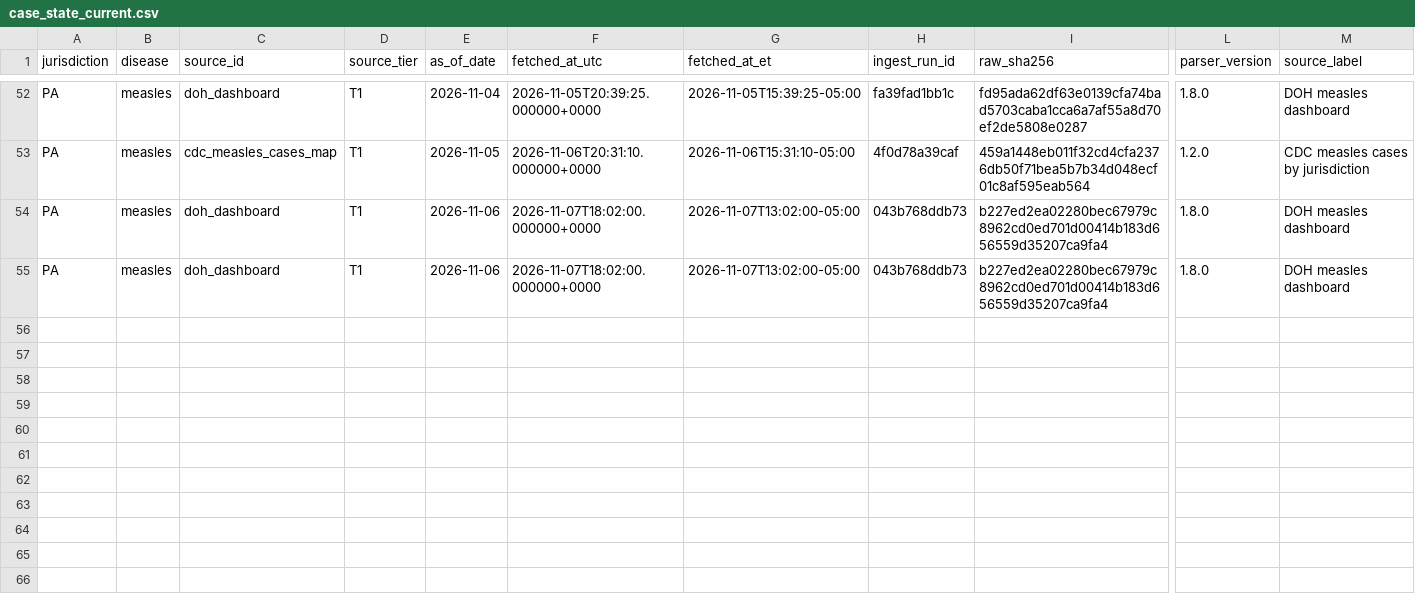
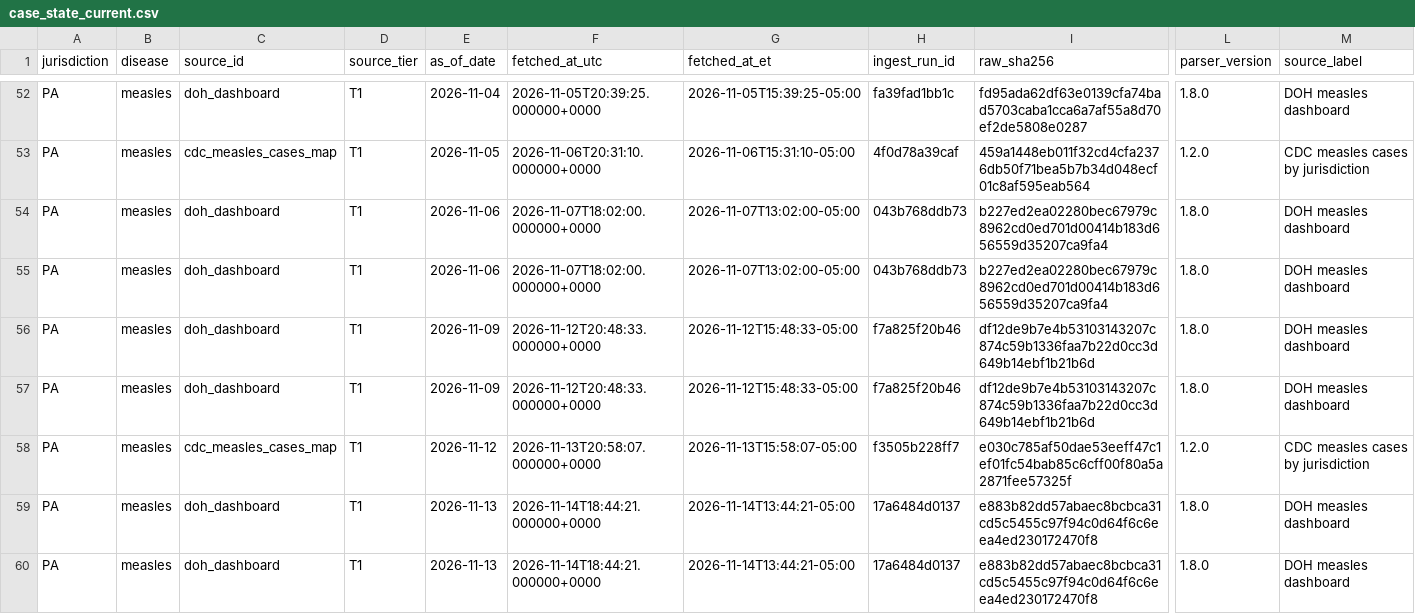
Before and after one commit to Hefrock/ilara, a CSV file: data/exports/case_state_current.csv, drawn as a sheet; only a part is shown, gaps mark what is left out; rows hold the shown columns only; the diff names each change by its address in the sheet, - before the commit and + after, or states it on an @@ line.

```diff
--- a/data/exports/case_state_current.csv
+++ b/data/exports/case_state_current.csv
+row 56: PA | measles | doh_dashboard | T1 | 2026-11-09 | 2026-11-12T20:48:33.000000+0000 | 2026-11-12T15:48:33-05:00 | f7a825f20b46 | df12de9b7e4b53103143207c874c59b1336faa7b22d0cc3d649b14ebf1b21b6d | 1.8.0 | DOH measles dashboard
+row 57: PA | measles | doh_dashboard | T1 | 2026-11-09 | 2026-11-12T20:48:33.000000+0000 | 2026-11-12T15:48:33-05:00 | f7a825f20b46 | df12de9b7e4b53103143207c874c59b1336faa7b22d0cc3d649b14ebf1b21b6d | 1.8.0 | DOH measles dashboard
+row 58: PA | measles | cdc_measles_cases_map | T1 | 2026-11-12 | 2026-11-13T20:58:07.000000+0000 | 2026-11-13T15:58:07-05:00 | f3505b228ff7 | e030c785af50dae53eeff47c1ef01fc54bab85c6cff00f80a5a2871fee57325f | 1.2.0 | CDC measles cases by jurisdiction
+row 59: PA | measles | doh_dashboard | T1 | 2026-11-13 | 2026-11-14T18:44:21.000000+0000 | 2026-11-14T13:44:21-05:00 | 17a6484d0137 | e883b82dd57abaec8bcbca31cd5c5455c97f94c0d64f6c6eea4ed230172470f8 | 1.8.0 | DOH measles dashboard
+row 60: PA | measles | doh_dashboard | T1 | 2026-11-13 | 2026-11-14T18:44:21.000000+0000 | 2026-11-14T13:44:21-05:00 | 17a6484d0137 | e883b82dd57abaec8bcbca31cd5c5455c97f94c0d64f6c6eea4ed230172470f8 | 1.8.0 | DOH measles dashboard
```
Also changed, not shown: 3 other files.
